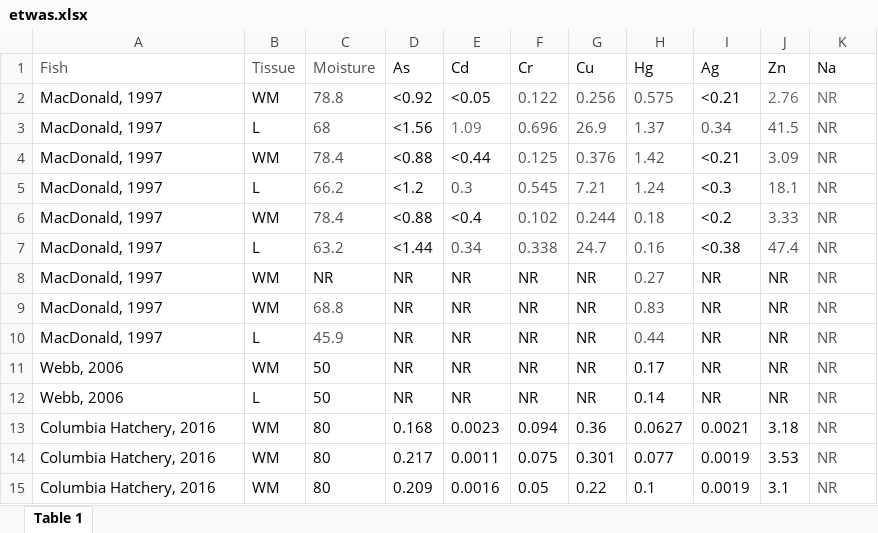
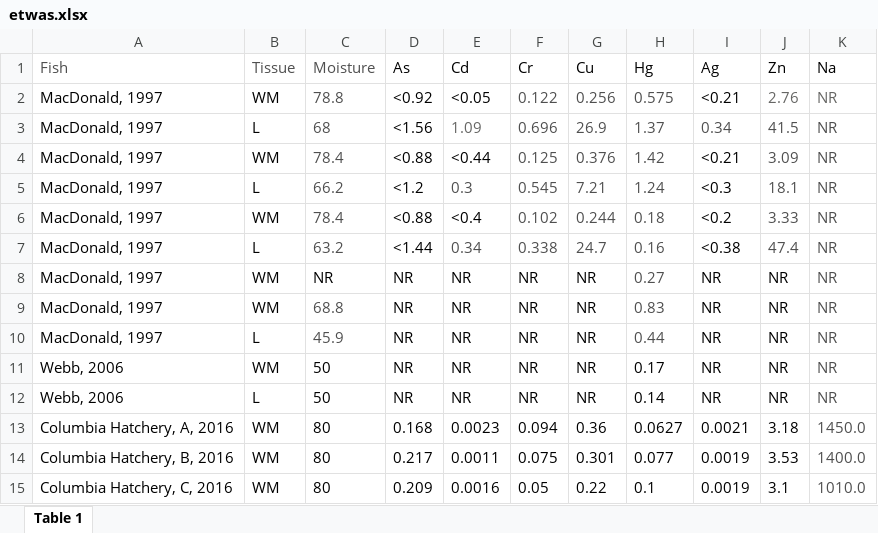
Before and after one commit to amirmtaghizadegan/Sturgeon, an Excel workbook: etwas.xlsx, sheet Table 1, drawn as a sheet; values as stored, in another font and other column widths than the file's, no borders; the diff names each change by its address in the sheet, - before the commit and + after, or states it on an @@ line.

Commit message:
etwas changed with NA

```diff
--- a/etwas.xlsx (sheet Table 1)
+++ b/etwas.xlsx (sheet Table 1)
-A13 (Fish): Columbia Hatchery, 2016
+A13 (Fish): Columbia Hatchery, A, 2016
-K13 (Na): NR
+K13 (Na): 1450.0
-A14 (Fish): Columbia Hatchery, 2016
+A14 (Fish): Columbia Hatchery, B, 2016
-K14 (Na): NR
+K14 (Na): 1400.0
-A15 (Fish): Columbia Hatchery, 2016
+A15 (Fish): Columbia Hatchery, C, 2016
-K15 (Na): NR
+K15 (Na): 1010.0
```
Also changed, not shown: 1 other file.
